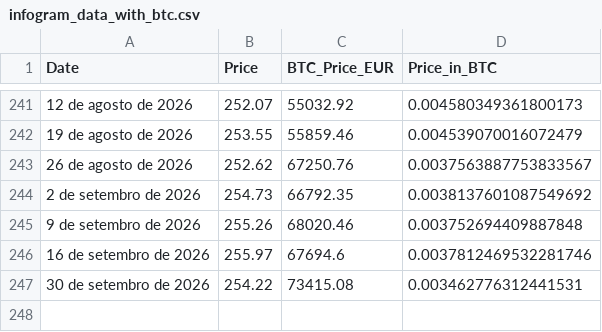
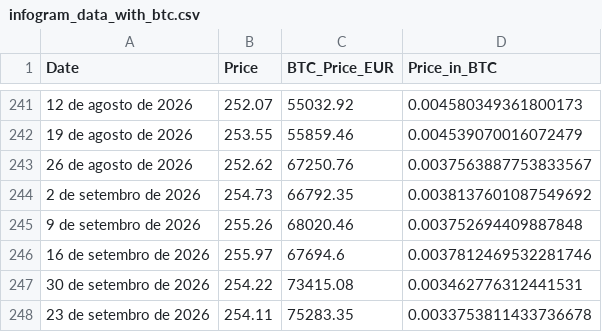
Before and after one commit to andrebarros6/bitcoin-tools, a CSV file: cabaz/infogram_data_with_btc.csv, drawn as a sheet; only a part is shown, gaps mark what is left out; the diff names each change by its address in the sheet, - before the commit and + after, or states it on an @@ line.

```diff
--- a/cabaz/infogram_data_with_btc.csv
+++ b/cabaz/infogram_data_with_btc.csv
+row 248: 23 de setembro de 2026 | 254.11 | 75283.35 | 0.0033753811433736678
```
